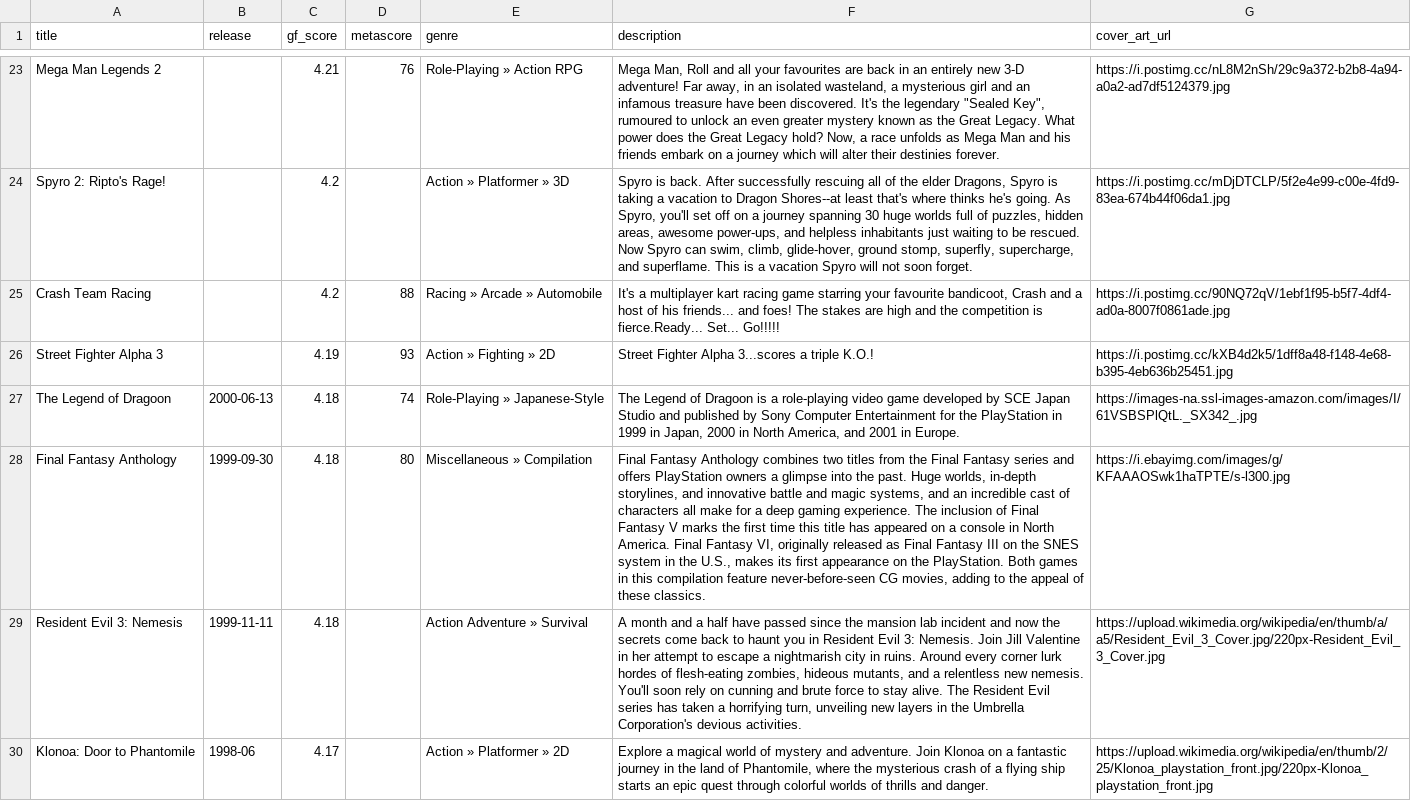
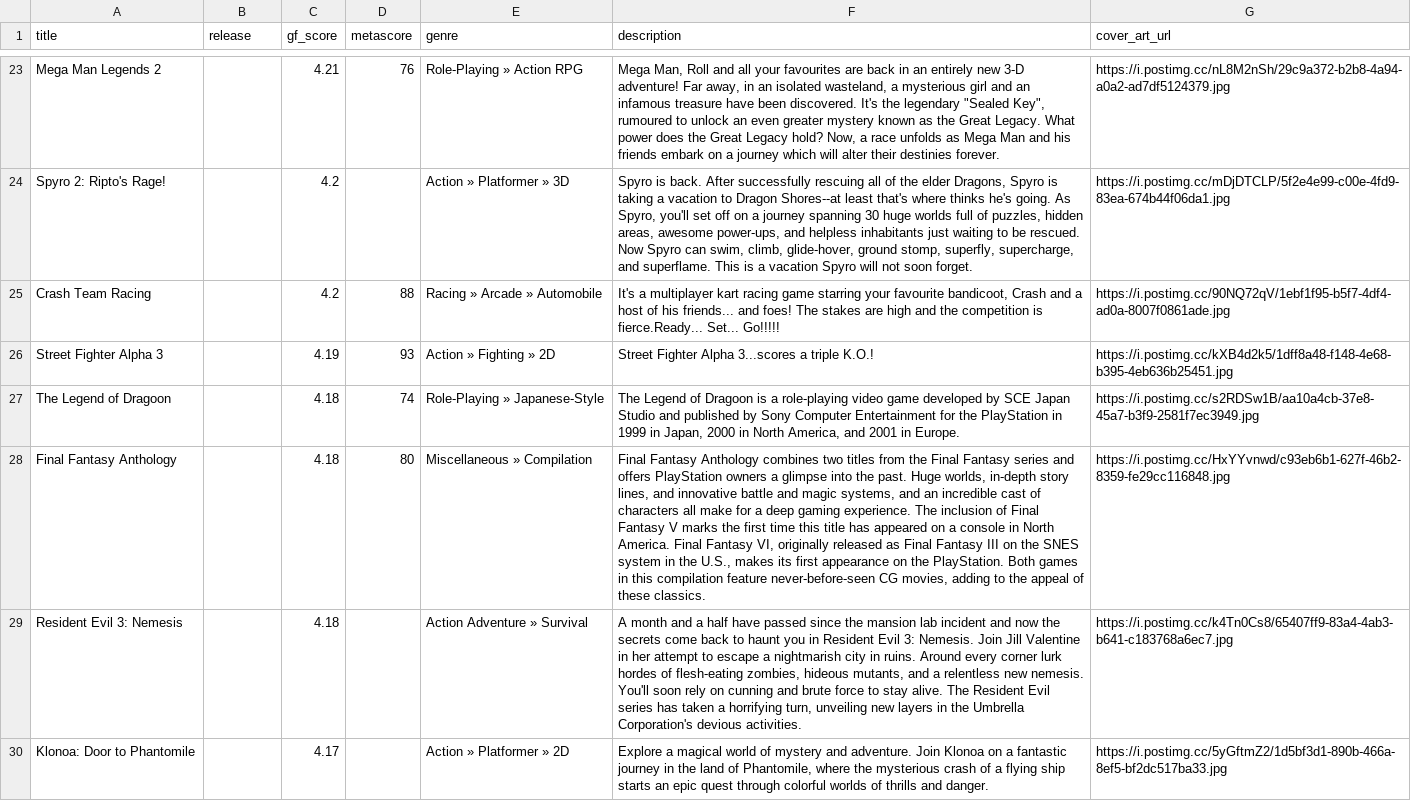
Before and after one commit to karlforshaw/opengamedb, a CSV file: playstation.csv, drawn as a sheet; only a part is shown, gaps mark what is left out; the diff covers the shown part only; the diff names each change by its address in the sheet, - before the commit and + after, or states it on an @@ line.

Commit message:
new images for more wii u and playstation
Signed-off-by: Karl Forshaw <karlforshaw@gmail.com>

```diff
--- a/playstation.csv
+++ b/playstation.csv
-B27 (release): 2000-06-13
+B27 (release): (empty)
-G27 (cover_art_url): https://images-na.ssl-images-amazon.com/images/I/61VSBSPlQtL._SX342_.jpg
+G27 (cover_art_url): https://i.postimg.cc/s2RDSw1B/aa10a4cb-37e8-45a7-b3f9-2581f7ec3949.jpg
-B28 (release): 1999-09-30
+B28 (release): (empty)
-F28 (description): …worlds, in-depth storylines, and innovative…
+F28 (description): …worlds, in-depth story lines, and innovative…
-G28 (cover_art_url): https://i.ebayimg.com/images/g/KFAAAOSwk1haTPTE/s-l300.jpg
+G28 (cover_art_url): https://i.postimg.cc/HxYYvnwd/c93eb6b1-627f-46b2-8359-fe29cc116848.jpg
-B29 (release): 1999-11-11
+B29 (release): (empty)
-G29 (cover_art_url): https://upload.wikimedia.org/wikipedia/en/thumb/a/a5/Resident_Evil_3_Cover.jpg/220px-Resident_Evil_3_Cover.jpg
+G29 (cover_art_url): https://i.postimg.cc/k4Tn0Cs8/65407ff9-83a4-4ab3-b641-c183768a6ec7.jpg
-B30 (release): 1998-06
+B30 (release): (empty)
-G30 (cover_art_url): https://upload.wikimedia.org/wikipedia/en/thumb/2/25/Klonoa_playstation_front.jpg/220px-Klonoa_playstation_front.jpg
+G30 (cover_art_url): https://i.postimg.cc/5yGftmZ2/1d5bf3d1-890b-466a-8ef5-bf2dc517ba33.jpg
```
Also changed, not shown: 9 edited cells elsewhere in this file, wii_u.csv.
